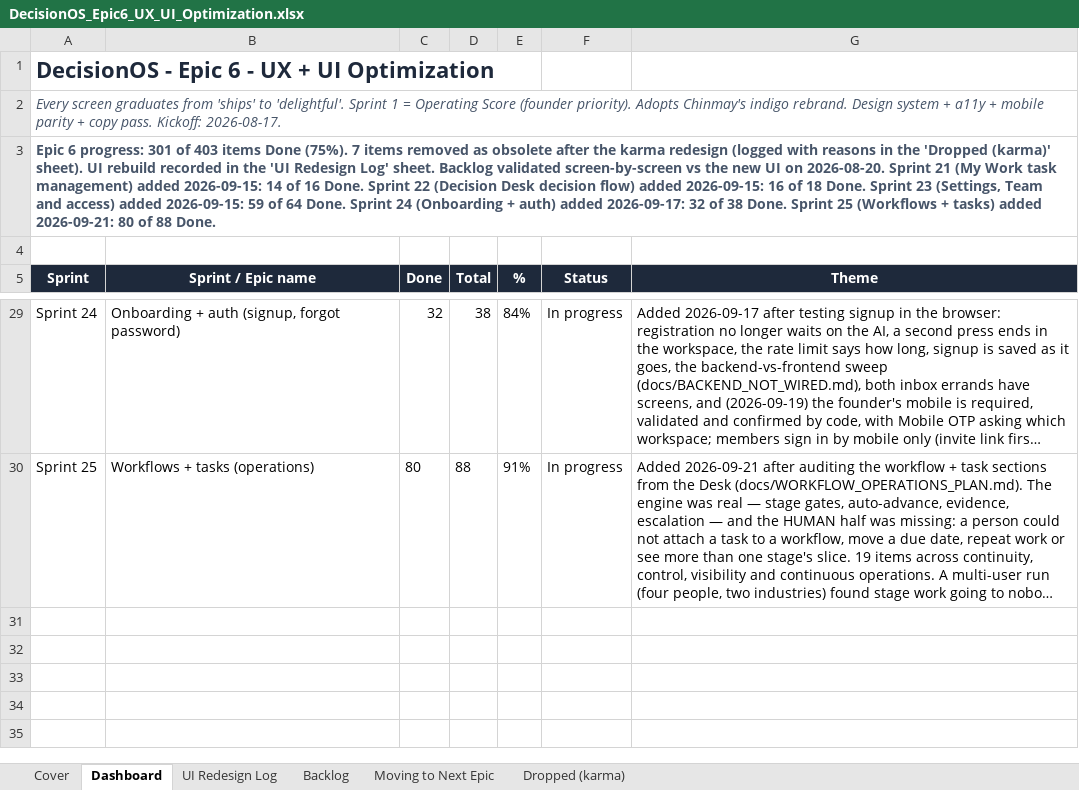
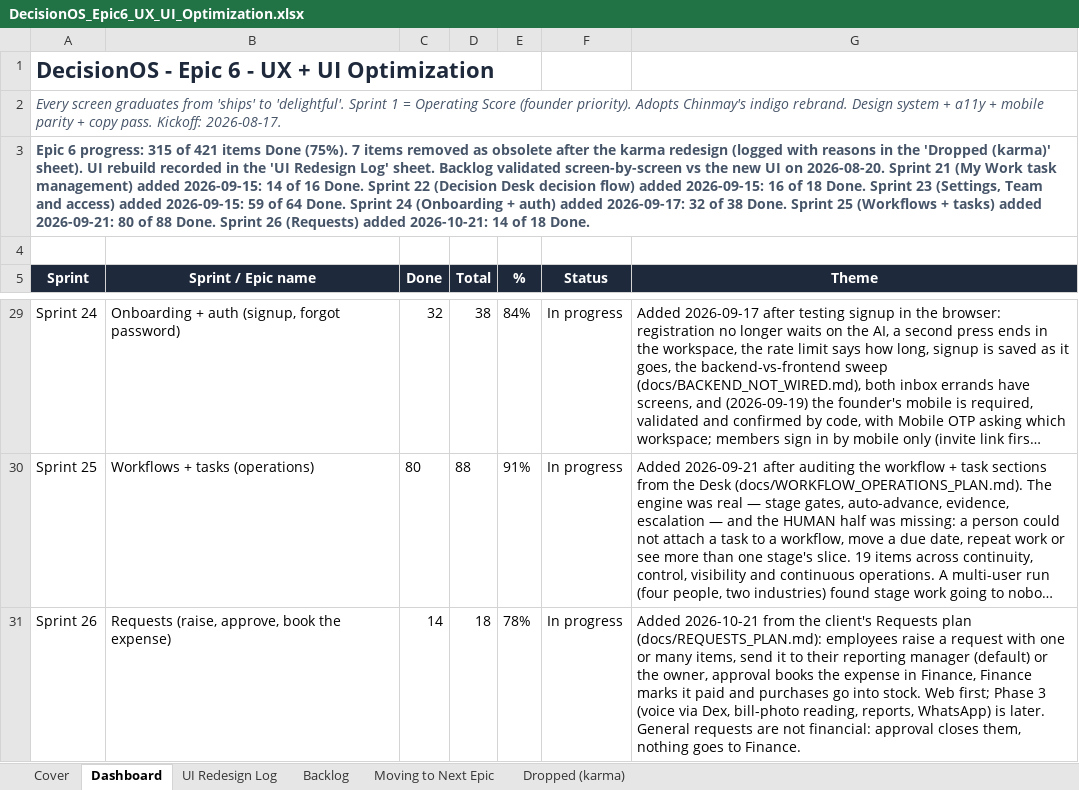
Before and after one commit to quazrelevate-god/DecisionOS, an Excel workbook: docs/DecisionOS_Epic6_UX_UI_Optimization.xlsx, sheet Dashboard, drawn as a sheet; only a part is shown, gaps mark what is left out; long unchanged cells end in …; values as stored, in another font and other column widths than the file's, no borders; the diff names each change by its address in the sheet, - before the commit and + after, or states it on an @@ line.

```diff
--- a/docs/DecisionOS_Epic6_UX_UI_Optimization.xlsx (sheet Dashboard)
+++ b/docs/DecisionOS_Epic6_UX_UI_Optimization.xlsx (sheet Dashboard)
-A3 (Sprint): …6 progress: 301 of 403 items Done (75%). 7 items removed as obsolete after the karma redesign (logged with reasons in the 'Dropped (karma)' sheet). UI rebuild recorded in the 'UI Redesign Log' sheet. Backlog validated screen-by-screen vs the new UI on 2026-08-20. Sprint 21 (My Work task management) added 2026-09-15: 14 of 16 Done. Sprint 22 (Decision Desk decision flow) added 2026-09-15: 16 of 18 Done. Sprint 23 (Settings, Team and access) added 2026-09-15: 59 of 64 Done. Sprint 24 (Onboarding + auth) added 2026-09-17: 32 of 38 Done. Sprint 25 (Workflows + tasks) added 2026-09-21: 80 of 88 Done.
+A3 (Sprint): …6 progress: 315 of 421 items Done (75%). 7 items removed as obsolete after the karma redesign (logged with reasons in the 'Dropped (karma)' sheet). UI rebuild recorded in the 'UI Redesign Log' sheet. Backlog validated screen-by-screen vs the new UI on 2026-08-20. Sprint 21 (My Work task management) added 2026-09-15: 14 of 16 Done. Sprint 22 (Decision Desk decision flow) added 2026-09-15: 16 of 18 Done. Sprint 23 (Settings, Team and access) added 2026-09-15: 59 of 64 Done. Sprint 24 (Onboarding + auth) added 2026-09-17: 32 of 38 Done. Sprint 25 (Workflows + tasks) added 2026-09-21: 80 of 88 Done. Sprint 26 (Requests) added 2026-10-21: 14 of 18 Done.
+row 31: Sprint 26 | Requests (raise, approve, book the expense) | 14 | 18 | 78% | In progress | Added 2026-10-21 from the client's Requests plan (docs/REQUESTS_PLAN.md): employees raise a request with one or many items, send it to their reporting manager (default) or the owner, approval books the expense in Finance, Finance marks it paid and purchases go into stock. Web first; Phase 3 (voice via Dex, bill-photo reading, reports, WhatsApp) is later. General requests are not financial: approval closes them, nothing goes to Finance.
```
Also changed, not shown: sheet Backlog, sheet Cover, docs/DecisionOS_Master_Tracker.xlsx, 30 other files.
